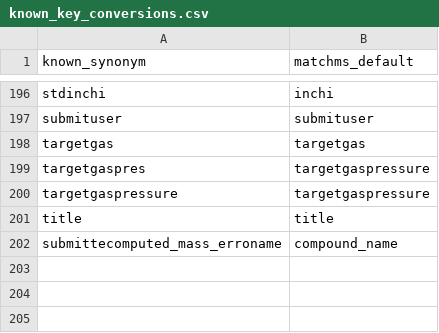
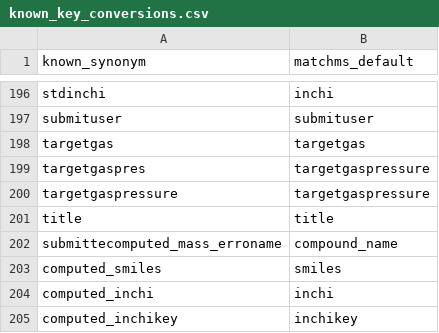
Before and after one commit to eMetaboHUB/FragHub, a CSV file: datas/known_key_conversions.csv, drawn as a sheet; only a part is shown, gaps mark what is left out.

Commit message:
update known_key_conversions.csv from csv_version

```diff
--- a/datas/known_key_conversions.csv
+++ b/datas/known_key_conversions.csv
@@ -202 +202,4 @@ title,title
 submittecomputed_mass_erroname,compound_name
+computed_smiles,smiles
+computed_inchi,inchi
+computed_inchikey,inchikey
```
